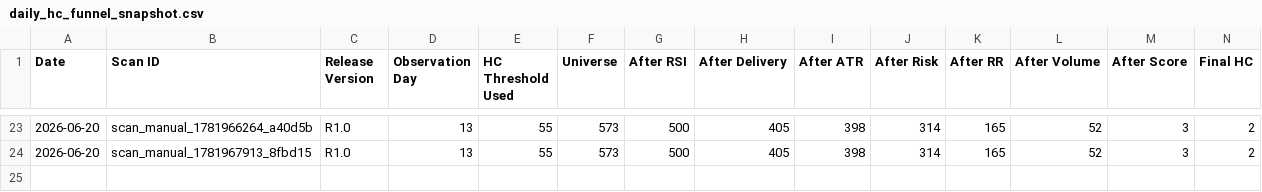
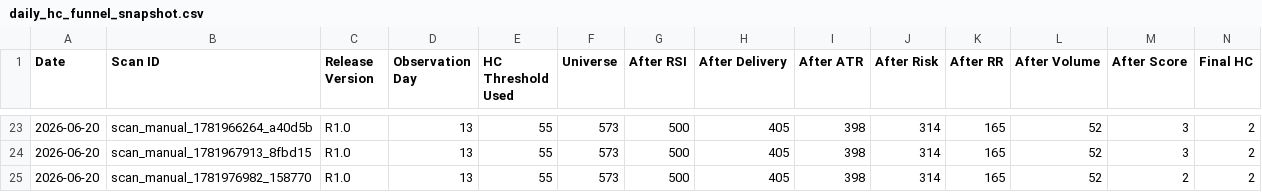
Before and after one commit to Smart-Scanner/AiSmartScanner, a CSV file: release_audits/daily_hc_funnel_snapshot.csv, drawn as a sheet; only a part is shown, gaps mark what is left out; the diff names each change by its address in the sheet, - before the commit and + after, or states it on an @@ line.

```diff
--- a/release_audits/daily_hc_funnel_snapshot.csv
+++ b/release_audits/daily_hc_funnel_snapshot.csv
+row 25: 2026-06-20 | scan_manual_1781976982_158770 | R1.0 | 13 | 55 | 573 | 500 | 405 | 398 | 314 | 165 | 52 | 2 | 2
```
Also changed, not shown: release_audits/daily_open_trades_mtm.csv, release_audits/daily_release1_snapshot.csv, 4 other files.
